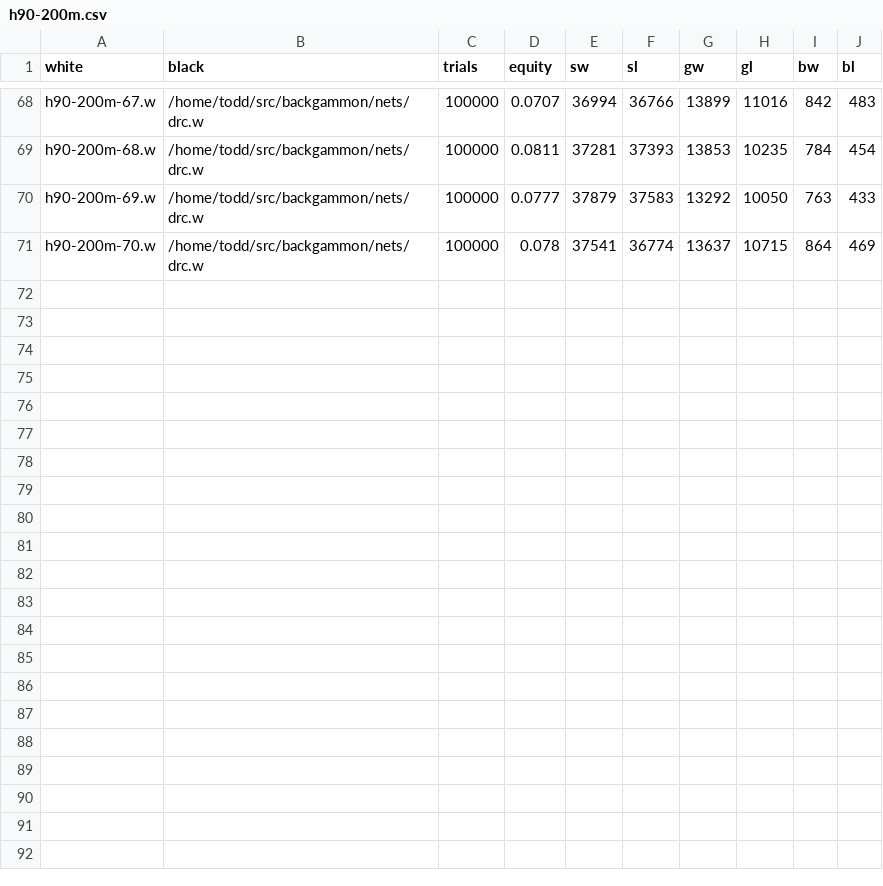
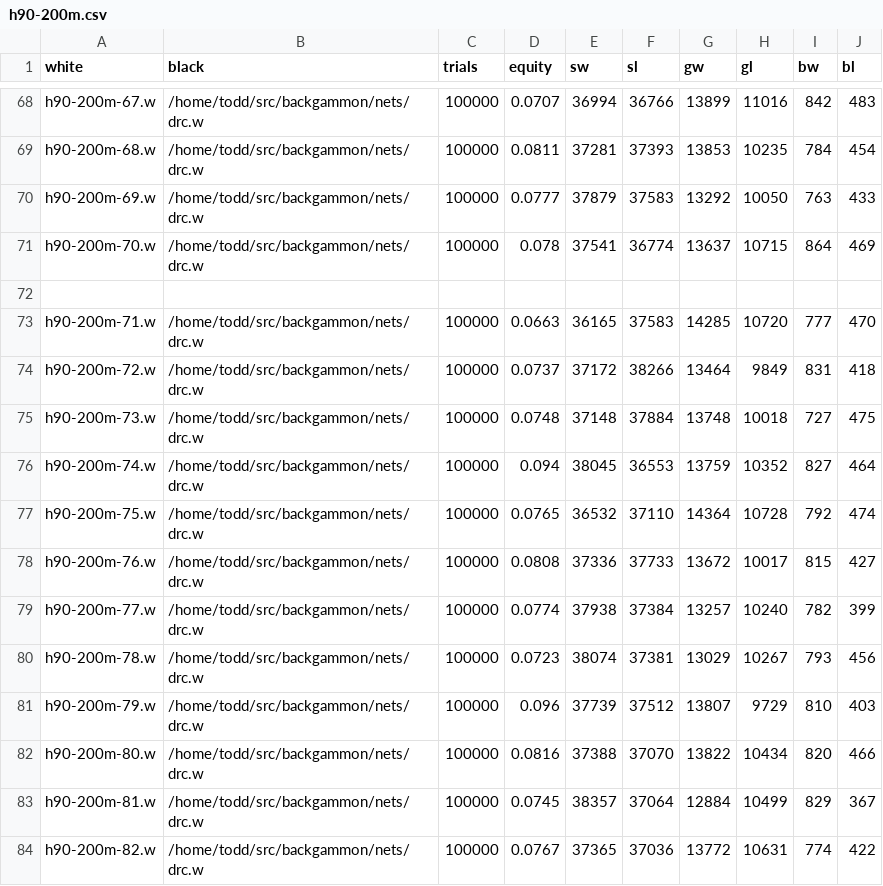
Before and after one commit to ttdoucet/bgnets, a CSV file: h90-200m/h90-200m.csv, drawn as a sheet; only a part is shown, gaps mark what is left out; the diff names each change by its address in the sheet, - before the commit and + after, or states it on an @@ line.

```diff
--- a/h90-200m/h90-200m.csv
+++ b/h90-200m/h90-200m.csv
+row 72: (empty)
+row 73: h90-200m-71.w | /home/todd/src/backgammon/nets/drc.w | 100000 | 0.0663 | 36165 | 37583 | 14285 | 10720 | 777 | 470
+row 74: h90-200m-72.w | /home/todd/src/backgammon/nets/drc.w | 100000 | 0.0737 | 37172 | 38266 | 13464 | 9849 | 831 | 418
+row 75: h90-200m-73.w | /home/todd/src/backgammon/nets/drc.w | 100000 | 0.0748 | 37148 | 37884 | 13748 | 10018 | 727 | 475
+row 76: h90-200m-74.w | /home/todd/src/backgammon/nets/drc.w | 100000 | 0.094 | 38045 | 36553 | 13759 | 10352 | 827 | 464
+row 77: h90-200m-75.w | /home/todd/src/backgammon/nets/drc.w | 100000 | 0.0765 | 36532 | 37110 | 14364 | 10728 | 792 | 474
+row 78: h90-200m-76.w | /home/todd/src/backgammon/nets/drc.w | 100000 | 0.0808 | 37336 | 37733 | 13672 | 10017 | 815 | 427
+row 79: h90-200m-77.w | /home/todd/src/backgammon/nets/drc.w | 100000 | 0.0774 | 37938 | 37384 | 13257 | 10240 | 782 | 399
+row 80: h90-200m-78.w | /home/todd/src/backgammon/nets/drc.w | 100000 | 0.0723 | 38074 | 37381 | 13029 | 10267 | 793 | 456
+row 81: h90-200m-79.w | /home/todd/src/backgammon/nets/drc.w | 100000 | 0.096 | 37739 | 37512 | 13807 | 9729 | 810 | 403
+row 82: h90-200m-80.w | /home/todd/src/backgammon/nets/drc.w | 100000 | 0.0816 | 37388 | 37070 | 13822 | 10434 | 820 | 466
+row 83: h90-200m-81.w | /home/todd/src/backgammon/nets/drc.w | 100000 | 0.0745 | 38357 | 37064 | 12884 | 10499 | 829 | 367
+row 84: h90-200m-82.w | /home/todd/src/backgammon/nets/drc.w | 100000 | 0.0767 | 37365 | 37036 | 13772 | 10631 | 774 | 422
```
Also changed, not shown: h120-200m/h120-200m.csv.
